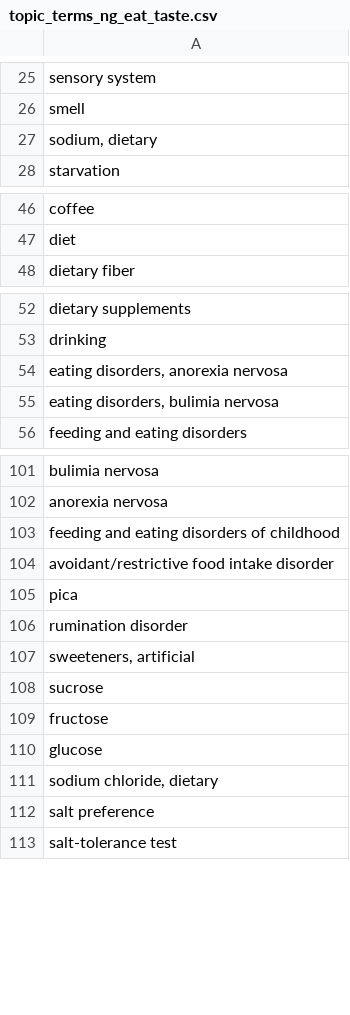
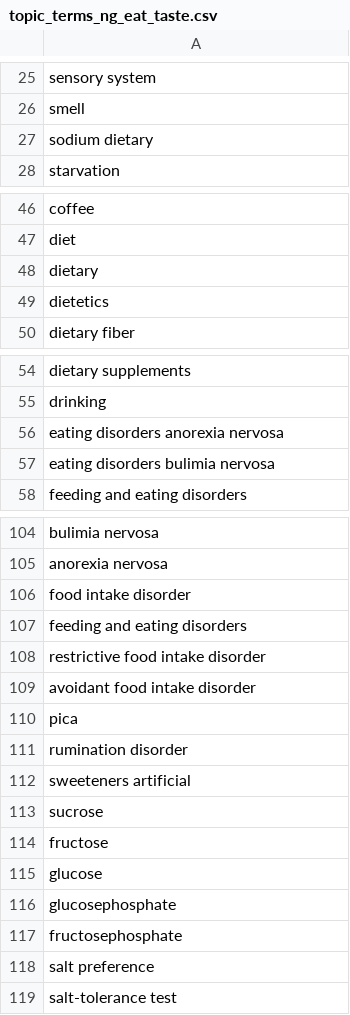
Before and after one commit to johndef64/GRPM_system, a CSV file: ref-mesh-archive/topic_terms/topic_terms_ng_eat_taste.csv, drawn as a sheet; only a part is shown, gaps mark what is left out; the diff covers the shown part only.

```diff
--- a/ref-mesh-archive/topic_terms/topic_terms_ng_eat_taste.csv
+++ b/ref-mesh-archive/topic_terms/topic_terms_ng_eat_taste.csv
@@ -26,3 +26,3 @@ sensory system
 smell
-"sodium, dietary"
+sodium dietary
 starvation
@@ -47,2 +47,4 @@ coffee
 diet
+dietary
+dietetics
 dietary fiber
@@ -53,4 +55,4 @@ dietary supplements
 drinking
-"eating disorders, anorexia nervosa"
-"eating disorders, bulimia nervosa"
+eating disorders anorexia nervosa
+eating disorders bulimia nervosa
 feeding and eating disorders
@@ -102,7 +105,9 @@ bulimia nervosa
 anorexia nervosa
-feeding and eating disorders of childhood
-avoidant/restrictive food intake disorder
+food intake disorder
+feeding and eating disorders
+restrictive food intake disorder
+avoidant food intake disorder
 pica
 rumination disorder
-"sweeteners, artificial"
+sweeteners artificial
 sucrose
@@ -110,3 +115,4 @@ fructose
 glucose
-"sodium chloride, dietary"
+glucosephosphate
+fructosephosphate
 salt preference
```
Also changed, not shown: 1 added row and 4 edited cells elsewhere in this file, ref-mesh-archive/topic_terms/topic_terms_ng_xeno.csv.
